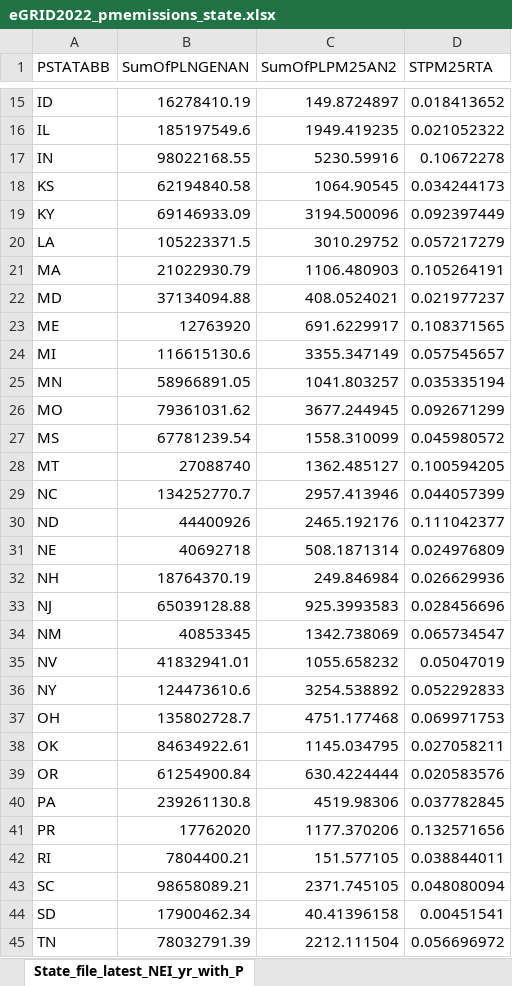
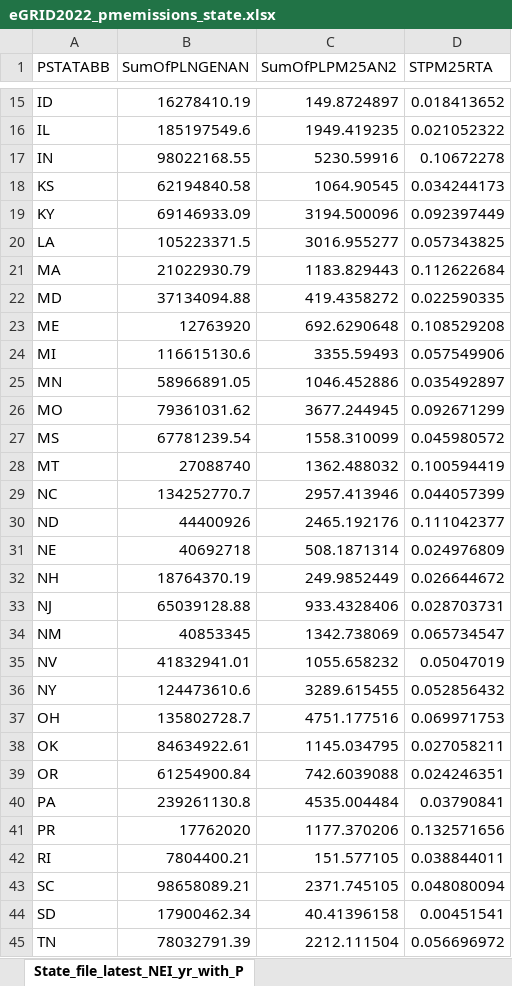
Before and after one commit to USEPA/egrid, an Excel workbook: data/2b_pm_nh3_voc/static_tables/qa/2022/eGRID2022_pmemissions_state.xlsx, sheet State_file_latest_NEI_yr_with_P, drawn as a sheet; only a part is shown, gaps mark what is left out; values as stored, in another font and other column widths than the file's, no borders; the diff covers the shown part only; the diff names each change by its address in the sheet, - before the commit and + after, or states it on an @@ line.

```diff
--- a/data/2b_pm_nh3_voc/static_tables/qa/2022/eGRID2022_pmemissions_state.xlsx (sheet State_file_latest_NEI_yr_with_P)
+++ b/data/2b_pm_nh3_voc/static_tables/qa/2022/eGRID2022_pmemissions_state.xlsx (sheet State_file_latest_NEI_yr_with_P)
-C20 (SumOfPLPM25AN2): 3010.29752
+C20 (SumOfPLPM25AN2): 3016.955277
-D20 (STPM25RTA): 0.057217279
+D20 (STPM25RTA): 0.057343825
-C21 (SumOfPLPM25AN2): 1106.480903
+C21 (SumOfPLPM25AN2): 1183.829443
-D21 (STPM25RTA): 0.105264191
+D21 (STPM25RTA): 0.112622684
-C22 (SumOfPLPM25AN2): 408.0524021
+C22 (SumOfPLPM25AN2): 419.4358272
-D22 (STPM25RTA): 0.021977237
+D22 (STPM25RTA): 0.022590335
-C23 (SumOfPLPM25AN2): 691.6229917
+C23 (SumOfPLPM25AN2): 692.6290648
-D23 (STPM25RTA): 0.108371565
+D23 (STPM25RTA): 0.108529208
-C24 (SumOfPLPM25AN2): 3355.347149
+C24 (SumOfPLPM25AN2): 3355.59493
-D24 (STPM25RTA): 0.057545657
+D24 (STPM25RTA): 0.057549906
-C25 (SumOfPLPM25AN2): 1041.803257
+C25 (SumOfPLPM25AN2): 1046.452886
-D25 (STPM25RTA): 0.035335194
+D25 (STPM25RTA): 0.035492897
-C28 (SumOfPLPM25AN2): 1362.485127
+C28 (SumOfPLPM25AN2): 1362.488032
-D28 (STPM25RTA): 0.100594205
+D28 (STPM25RTA): 0.100594419
-C32 (SumOfPLPM25AN2): 249.846984
+C32 (SumOfPLPM25AN2): 249.9852449
-D32 (STPM25RTA): 0.026629936
+D32 (STPM25RTA): 0.026644672
-C33 (SumOfPLPM25AN2): 925.3993583
+C33 (SumOfPLPM25AN2): 933.4328406
-D33 (STPM25RTA): 0.028456696
+D33 (STPM25RTA): 0.028703731
-C36 (SumOfPLPM25AN2): 3254.538892
+C36 (SumOfPLPM25AN2): 3289.615455
-D36 (STPM25RTA): 0.052292833
+D36 (STPM25RTA): 0.052856432
-C37 (SumOfPLPM25AN2): 4751.177468
+C37 (SumOfPLPM25AN2): 4751.177516
-C39 (SumOfPLPM25AN2): 630.4224444
+C39 (SumOfPLPM25AN2): 742.6039088
-D39 (STPM25RTA): 0.020583576
+D39 (STPM25RTA): 0.024246351
-C40 (SumOfPLPM25AN2): 4519.98306
+C40 (SumOfPLPM25AN2): 4535.004484
-D40 (STPM25RTA): 0.037782845
+D40 (STPM25RTA): 0.03790841
```
Also changed, not shown: 18 edited cells elsewhere in this sheet, data/2b_pm_nh3_voc/static_tables/qa/2022/eGRID2022_pmemissions_plant.xlsx, data/2b_pm_nh3_voc/static_tables/qa/2022/eGRID2022_pmemissions_subregion.xlsx, 2 other files.
